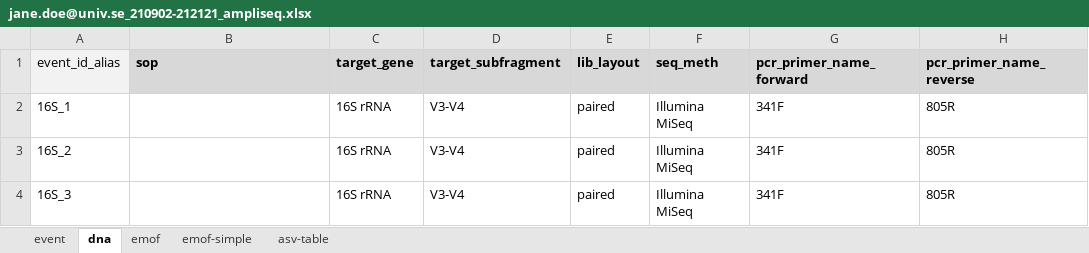
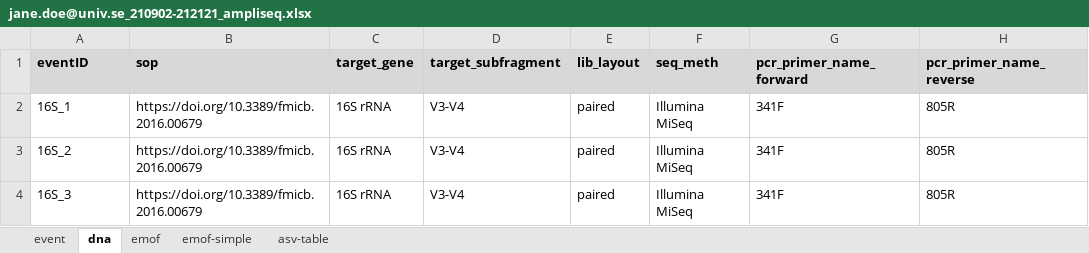
Before and after one commit to biodiversitydata-se/mol-mod, an Excel workbook: scripts/processing/input/jane.doe@univ.se_210902-212121_ampliseq.xlsx, sheet dna, drawn as a sheet; only a part is shown; values as stored, in another font and other column widths than the file's, no borders; the diff names each change by its address in the sheet, - before the commit and + after, or states it on an @@ line.

```diff
--- a/scripts/processing/input/jane.doe@univ.se_210902-212121_ampliseq.xlsx (sheet dna)
+++ b/scripts/processing/input/jane.doe@univ.se_210902-212121_ampliseq.xlsx (sheet dna)
-A1: event_id_alias
+A1: eventID
@@ A1 fill: #F2F2F2 → #D8D8D8, bold: off → on @@
-B2:B4 (sop): (empty)
+B2:B4 (sop): https://doi.org/10.3389/fmicb.2016.00679
```
Also changed, not shown: sheet event, sheet emof-simple, sheet emof, scripts/processing/output/SBDI-ASV-1-adm.xlsx, 2 other files.
